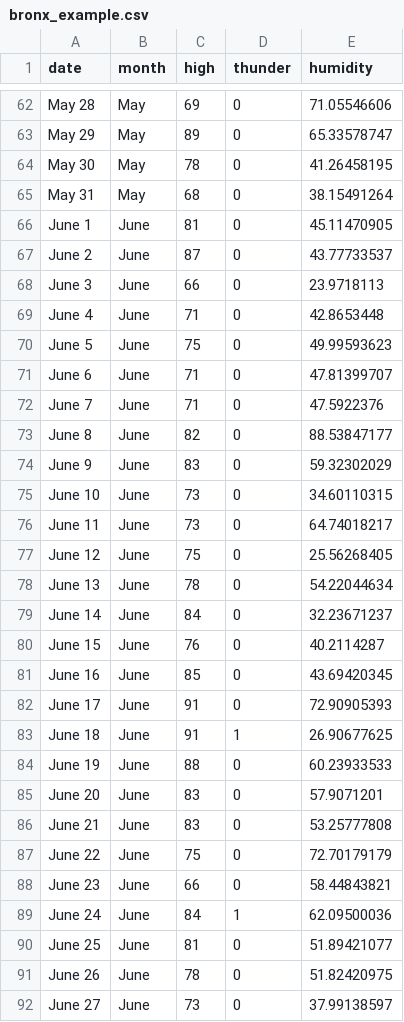
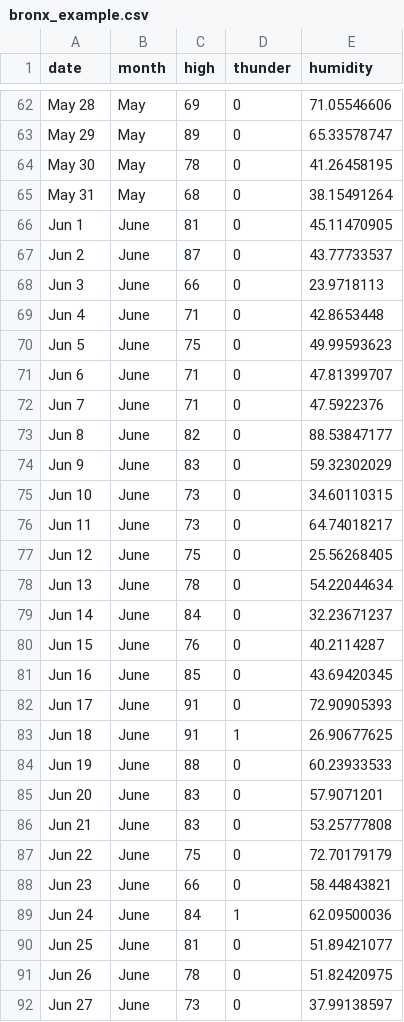
Before and after one commit to gorchels/june_madness_2019, a CSV file: bronx_example.csv, drawn as a sheet; only a part is shown, gaps mark what is left out; the diff covers the shown part only.

```diff
--- a/bronx_example.csv
+++ b/bronx_example.csv
@@ -65,28 +65,28 @@ May 30,May,78,0,41.26458195
 May 31,May,68,0,38.15491264
-June 1,June,81,0,45.11470905
-June 2,June,87,0,43.77733537
-June 3,June,66,0,23.9718113
-June 4,June,71,0,42.8653448
-June 5,June,75,0,49.99593623
-June 6,June,71,0,47.81399707
-June 7,June,71,0,47.5922376
-June 8,June,82,0,88.53847177
-June 9,June,83,0,59.32302029
-June 10,June,73,0,34.60110315
-June 11,June,73,0,64.74018217
-June 12,June,75,0,25.56268405
-June 13,June,78,0,54.22044634
-June 14,June,84,0,32.23671237
-June 15,June,76,0,40.2114287
-June 16,June,85,0,43.69420345
-June 17,June,91,0,72.90905393
-June 18,June,91,1,26.90677625
-June 19,June,88,0,60.23933533
-June 20,June,83,0,57.9071201
-June 21,June,83,0,53.25777808
-June 22,June,75,0,72.70179179
-June 23,June,66,0,58.44843821
-June 24,June,84,1,62.09500036
-June 25,June,81,0,51.89421077
-June 26,June,78,0,51.82420975
-June 27,June,73,0,37.99138597
+Jun 1,June,81,0,45.11470905
+Jun 2,June,87,0,43.77733537
+Jun 3,June,66,0,23.9718113
+Jun 4,June,71,0,42.8653448
+Jun 5,June,75,0,49.99593623
+Jun 6,June,71,0,47.81399707
+Jun 7,June,71,0,47.5922376
+Jun 8,June,82,0,88.53847177
+Jun 9,June,83,0,59.32302029
+Jun 10,June,73,0,34.60110315
+Jun 11,June,73,0,64.74018217
+Jun 12,June,75,0,25.56268405
+Jun 13,June,78,0,54.22044634
+Jun 14,June,84,0,32.23671237
+Jun 15,June,76,0,40.2114287
+Jun 16,June,85,0,43.69420345
+Jun 17,June,91,0,72.90905393
+Jun 18,June,91,1,26.90677625
+Jun 19,June,88,0,60.23933533
+Jun 20,June,83,0,57.9071201
+Jun 21,June,83,0,53.25777808
+Jun 22,June,75,0,72.70179179
+Jun 23,June,66,0,58.44843821
+Jun 24,June,84,1,62.09500036
+Jun 25,June,81,0,51.89421077
+Jun 26,June,78,0,51.82420975
+Jun 27,June,73,0,37.99138597
```
Also changed, not shown: 5 edited cells elsewhere in this file, yankees_2018_data.csv, 1 other file.
